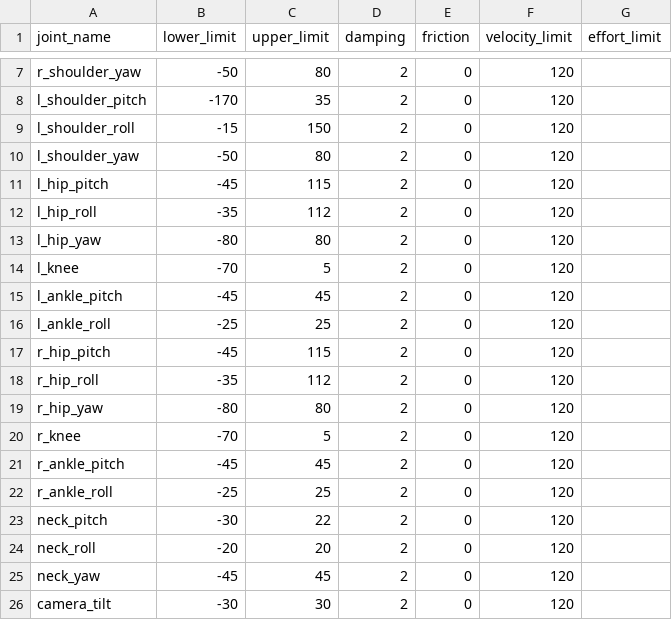
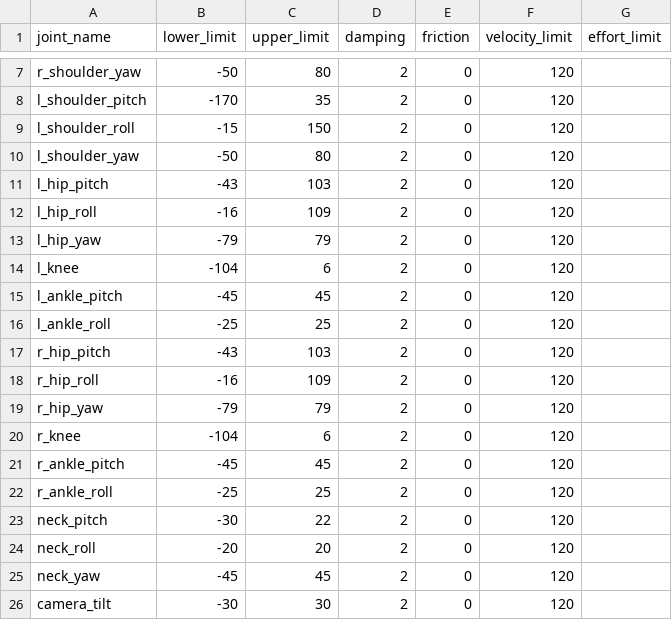
Before and after one commit to icub-tech-iit/ergocub-software, a CSV file: urdf/simmechanics/data/ergocub/ERGOCUB_joint_all_parameters.csv, drawn as a sheet; only a part is shown, gaps mark what is left out.

Commit message:
Align hip limits to the ones on the real robot

```diff
--- a/urdf/simmechanics/data/ergocub/ERGOCUB_joint_all_parameters.csv
+++ b/urdf/simmechanics/data/ergocub/ERGOCUB_joint_all_parameters.csv
@@ -10,12 +10,12 @@ l_shoulder_roll,-15,150,2,0,120,
 l_shoulder_yaw,-50,80,2,0,120,
-l_hip_pitch,-45,115,2,0,120,
-l_hip_roll,-35,112,2,0,120,
-l_hip_yaw,-80,80,2,0,120,
-l_knee,-70,5,2,0,120,
+l_hip_pitch,-43,103,2,0,120,
+l_hip_roll,-16,109,2,0,120,
+l_hip_yaw,-79,79,2,0,120,
+l_knee,-104,6,2,0,120,
 l_ankle_pitch,-45,45,2,0,120,
 l_ankle_roll,-25,25,2,0,120,
-r_hip_pitch,-45,115,2,0,120,
-r_hip_roll,-35,112,2,0,120,
-r_hip_yaw,-80,80,2,0,120,
-r_knee,-70,5,2,0,120,
+r_hip_pitch,-43,103,2,0,120,
+r_hip_roll,-16,109,2,0,120,
+r_hip_yaw,-79,79,2,0,120,
+r_knee,-104,6,2,0,120,
 r_ankle_pitch,-45,45,2,0,120,
```
Also changed, not shown: 2 other files.
